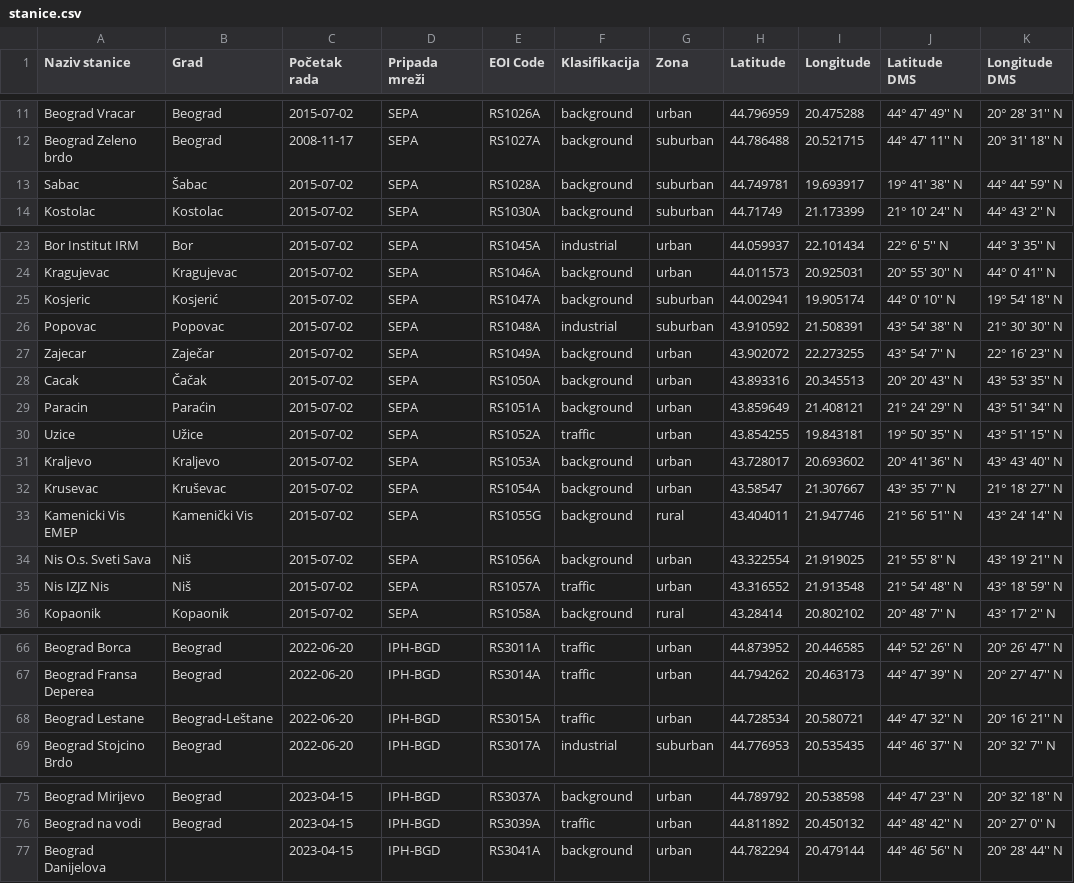
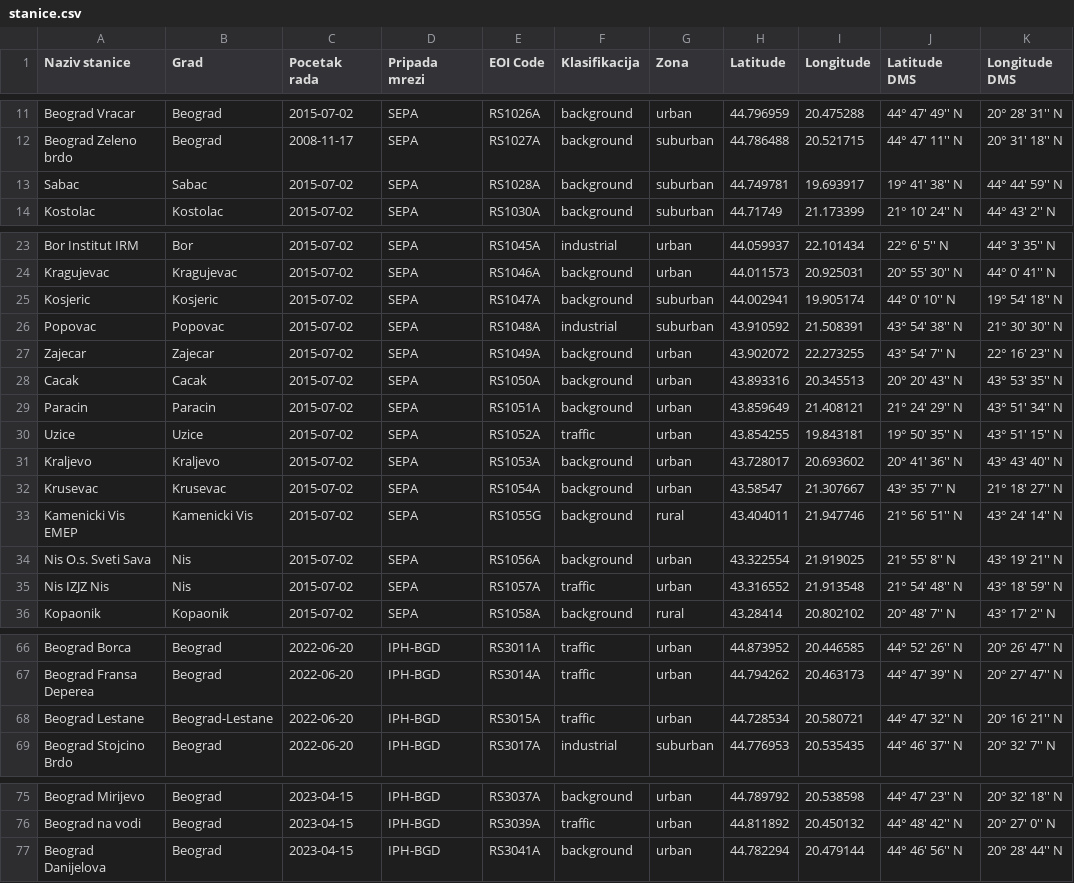
Before and after one commit to SpiritasX/NANS_projekat, a CSV file: data/stanice.csv, drawn as a sheet; only a part is shown, gaps mark what is left out; the diff covers the shown part only; the diff names each change by its address in the sheet, - before the commit and + after, or states it on an @@ line.

```diff
--- a/data/stanice.csv
+++ b/data/stanice.csv
-C1: Početak rada
+C1: Pocetak rada
-D1: Pripada mreži
+D1: Pripada mrezi
-B13 (Grad): Šabac
+B13 (Grad): Sabac
-B25 (Grad): Kosjerić
+B25 (Grad): Kosjeric
-B27 (Grad): Zaječar
+B27 (Grad): Zajecar
-B28 (Grad): Čačak
+B28 (Grad): Cacak
-B29 (Grad): Paraćin
+B29 (Grad): Paracin
-B30 (Grad): Užice
+B30 (Grad): Uzice
-B32 (Grad): Kruševac
+B32 (Grad): Krusevac
-B33 (Grad): Kamenički Vis
+B33 (Grad): Kamenicki Vis
-B34:B35 (Grad): Niš
+B34:B35 (Grad): Nis
-B68 (Grad): Beograd-Leštane
+B68 (Grad): Beograd-Lestane
-B77 (Grad): (empty)
+B77 (Grad): Beograd
```
Also changed, not shown: 13 edited cells elsewhere in this file.
